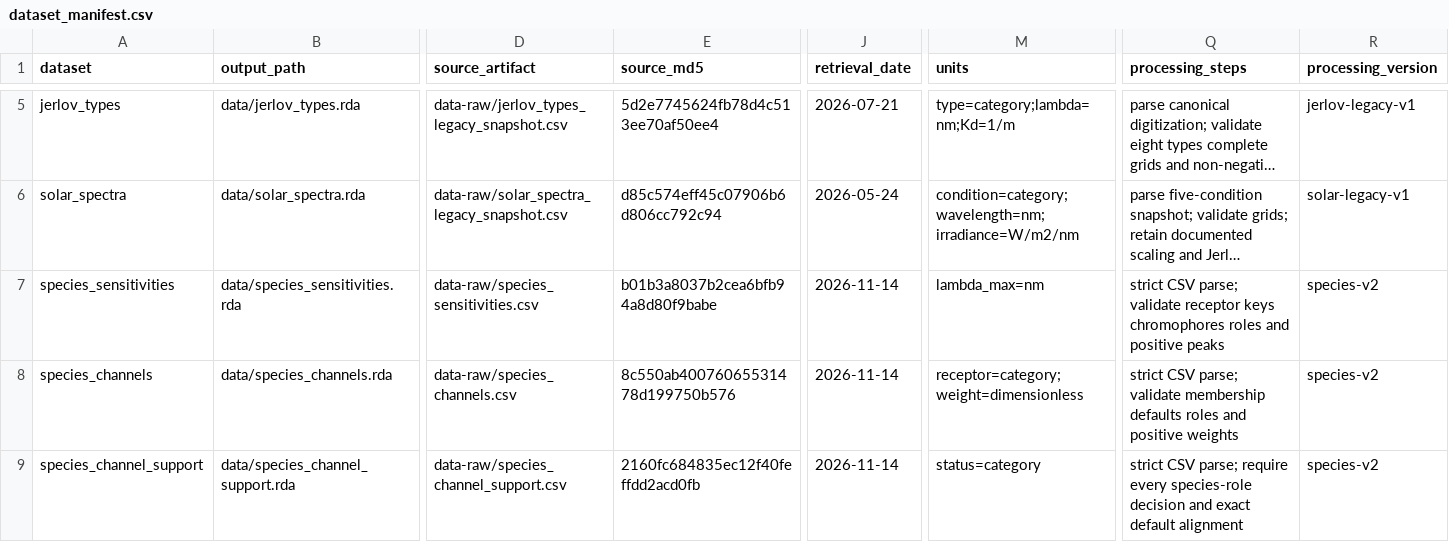
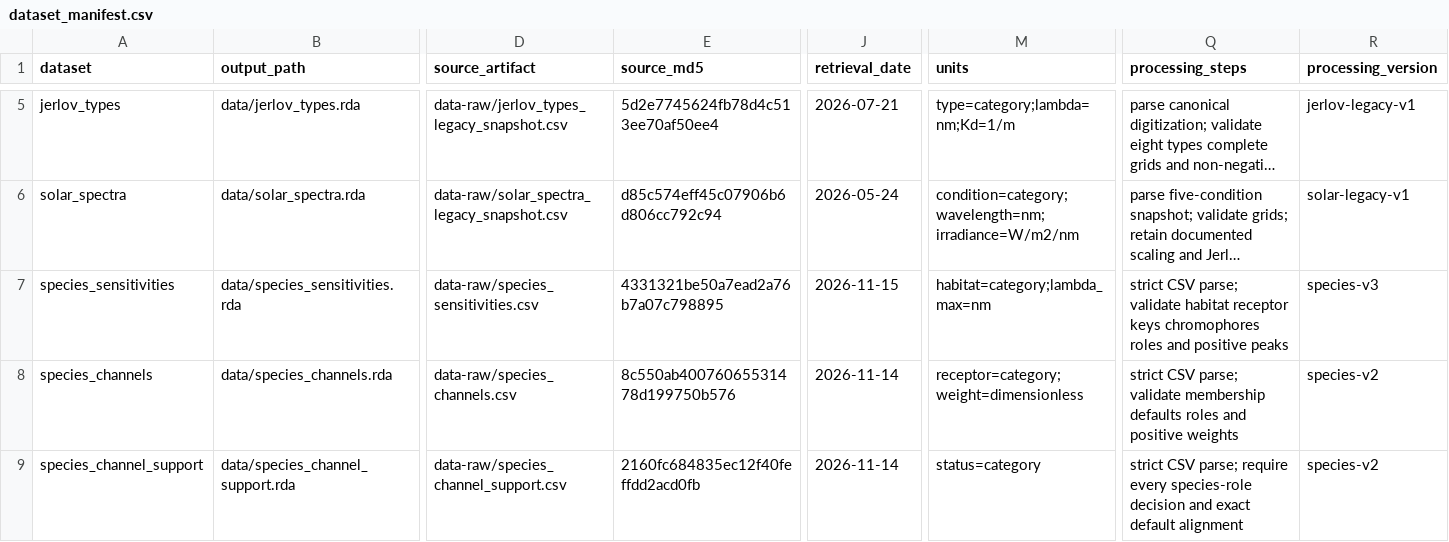
Before and after one commit to JohnKirwan/luxR, a CSV file: data-raw/dataset_manifest.csv, drawn as a sheet; only a part is shown, gaps mark what is left out; long unchanged cells end in …; the diff names each change by its address in the sheet, - before the commit and + after, or states it on an @@ line.

```diff
--- a/data-raw/dataset_manifest.csv
+++ b/data-raw/dataset_manifest.csv
-E7 (source_md5): b01b3a8037b2cea6bfb94a8d80f9babe
+E7 (source_md5): 4331321be50a7ead2a76b7a07c798895
-J7 (retrieval_date): 2026-11-14
+J7 (retrieval_date): 2026-11-15
-M7 (units): lambda_max=nm
+M7 (units): habitat=category;lambda_max=nm
-Q7 (processing_steps): …parse; validate receptor keys…
+Q7 (processing_steps): …parse; validate habitat receptor keys…
-R7 (processing_version): species-v2
+R7 (processing_version): species-v3
```
Also changed, not shown: data-raw/species_sensitivities.csv, 10 other files.
